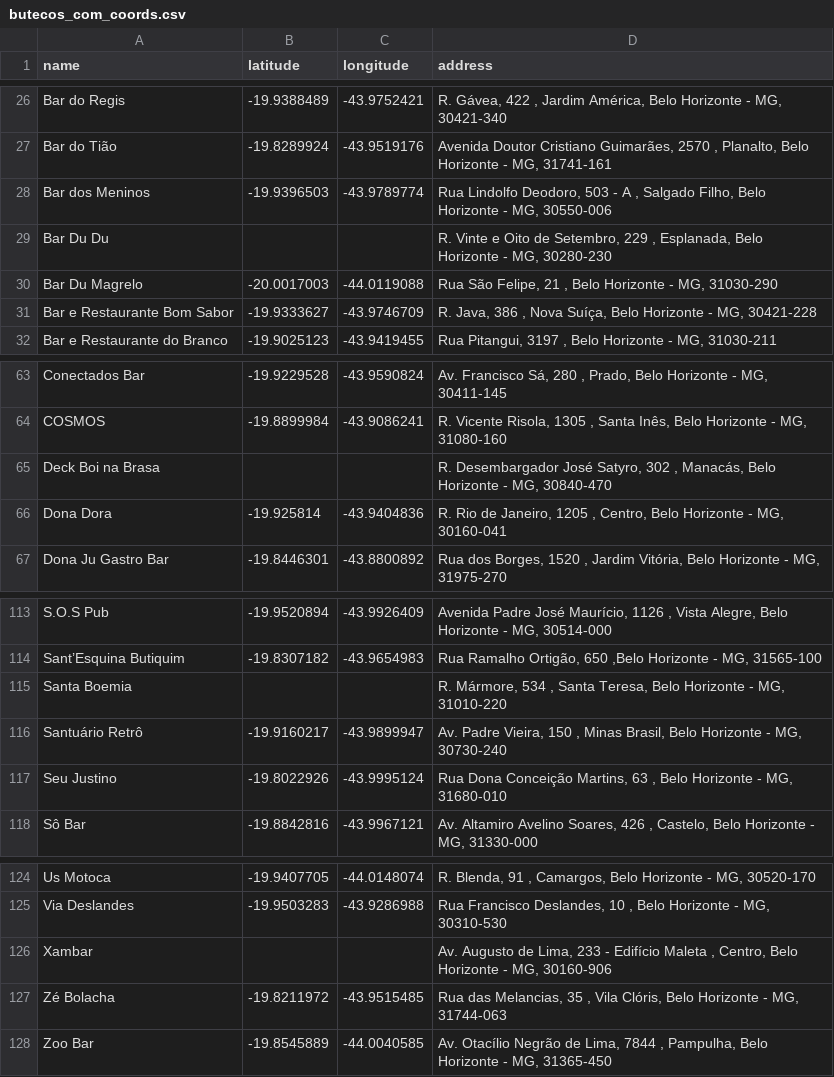
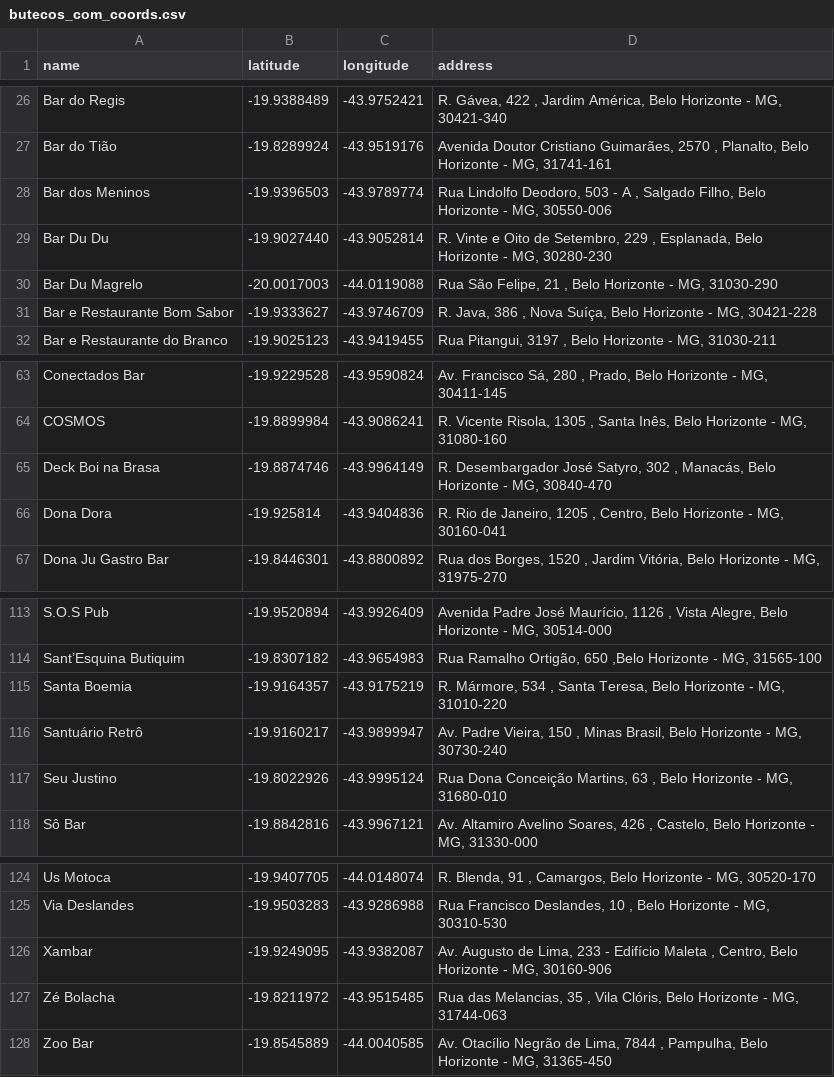
Before and after one commit to printfgabriel/Mapa-Comida-de-Buteco, a CSV file: data/butecos_com_coords.csv, drawn as a sheet; only a part is shown, gaps mark what is left out; the diff covers the shown part only.

```diff
--- a/data/butecos_com_coords.csv
+++ b/data/butecos_com_coords.csv
@@ -28,3 +28,3 @@ Bar do Tião;-19.8289924;-43.9519176;Avenida Doutor Cristiano Guimarães, 2570 ,
 Bar dos Meninos;-19.9396503;-43.9789774;Rua Lindolfo Deodoro, 503 - A , Salgado Filho, Belo Horizonte - MG, 30550-006
-Bar Du Du;;;R. Vinte e Oito de Setembro, 229 , Esplanada, Belo Horizonte - MG, 30280-230
+Bar Du Du;-19.9027440;-43.9052814;R. Vinte e Oito de Setembro, 229 , Esplanada, Belo Horizonte - MG, 30280-230
 Bar Du Magrelo;-20.0017003;-44.0119088;Rua São Felipe, 21  , Belo Horizonte - MG,  31030-290
@@ -64,3 +64,3 @@ Conectados Bar;-19.9229528;-43.9590824;Av. Francisco Sá, 280 , Prado, Belo Hori
 COSMOS;-19.8899984;-43.9086241;R. Vicente Risola, 1305 , Santa Inês, Belo Horizonte - MG, 31080-160
-Deck Boi na Brasa;;;R. Desembargador José Satyro, 302  , Manacás, Belo Horizonte - MG, 30840-470
+Deck Boi na Brasa;-19.8874746;-43.9964149;R. Desembargador José Satyro, 302  , Manacás, Belo Horizonte - MG, 30840-470
 Dona Dora;-19.925814;-43.9404836;R. Rio de Janeiro, 1205 , Centro, Belo Horizonte - MG, 30160-041
@@ -114,3 +114,3 @@ S.O.S Pub;-19.9520894;-43.9926409;Avenida Padre José Maurício, 1126 , Vista Al
 Sant’Esquina Butiquim;-19.8307182;-43.9654983;Rua Ramalho Ortigão, 650  ,Belo Horizonte - MG, 31565-100
-Santa Boemia;;;R. Mármore, 534 , Santa Teresa, Belo Horizonte - MG, 31010-220
+Santa Boemia;-19.9164357;-43.9175219;R. Mármore, 534 , Santa Teresa, Belo Horizonte - MG, 31010-220
 Santuário Retrô;-19.9160217;-43.9899947;Av. Padre Vieira, 150 , Minas Brasil, Belo Horizonte - MG, 30730-240
@@ -125,3 +125,3 @@ Us Motoca;-19.9407705;-44.0148074;R. Blenda, 91 , Camargos, Belo Horizonte - MG,
 Via Deslandes;-19.9503283;-43.9286988;Rua Francisco Deslandes, 10  , Belo Horizonte - MG, 30310-530
-Xambar;;;Av. Augusto de Lima, 233 - Edifício Maleta  , Centro, Belo Horizonte - MG, 30160-906
+Xambar;-19.9249095;-43.9382087;Av. Augusto de Lima, 233 - Edifício Maleta  , Centro, Belo Horizonte - MG, 30160-906
 Zé Bolacha;-19.8211972;-43.9515485;Rua das Melancias, 35 , Vila Clóris, Belo Horizonte - MG, 31744-063
```
Also changed, not shown: 19 edited cells elsewhere in this file.
